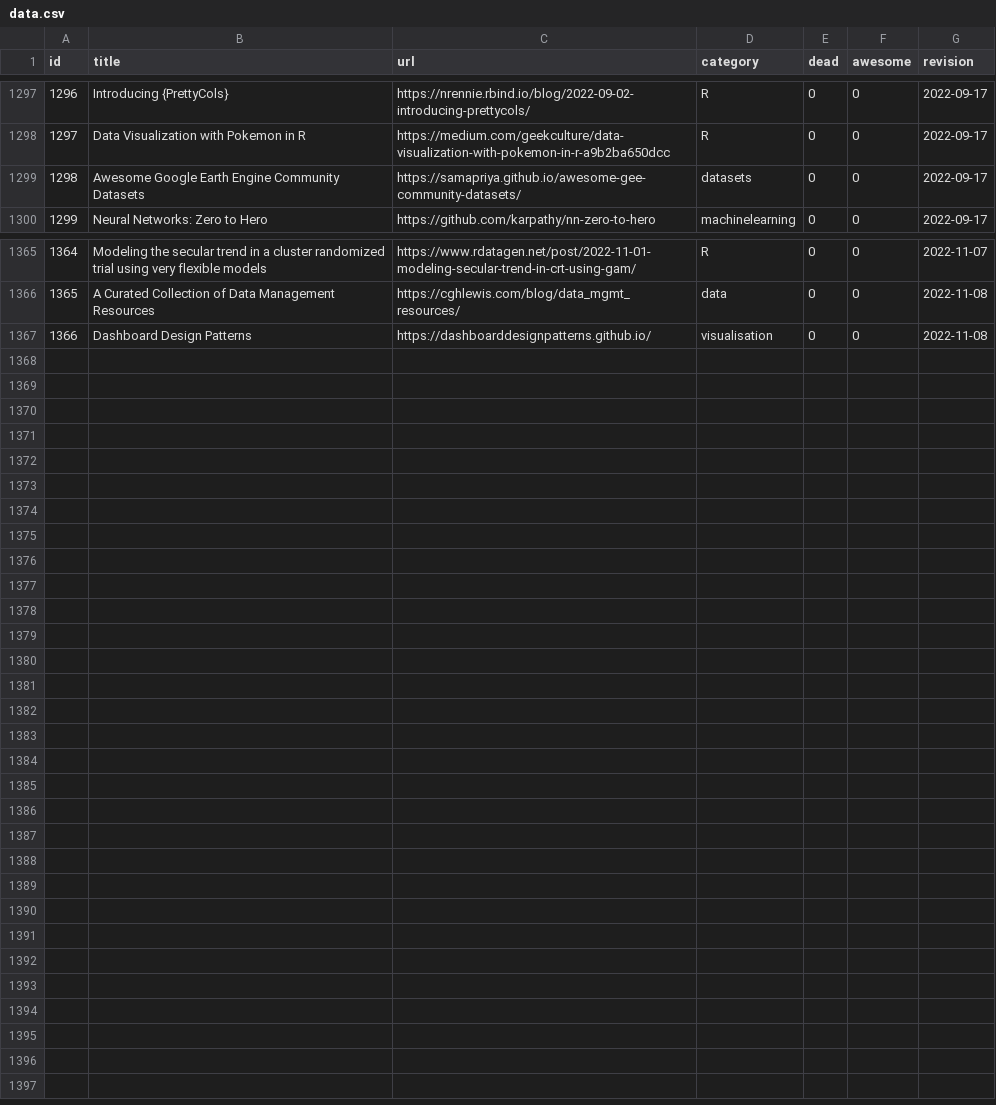
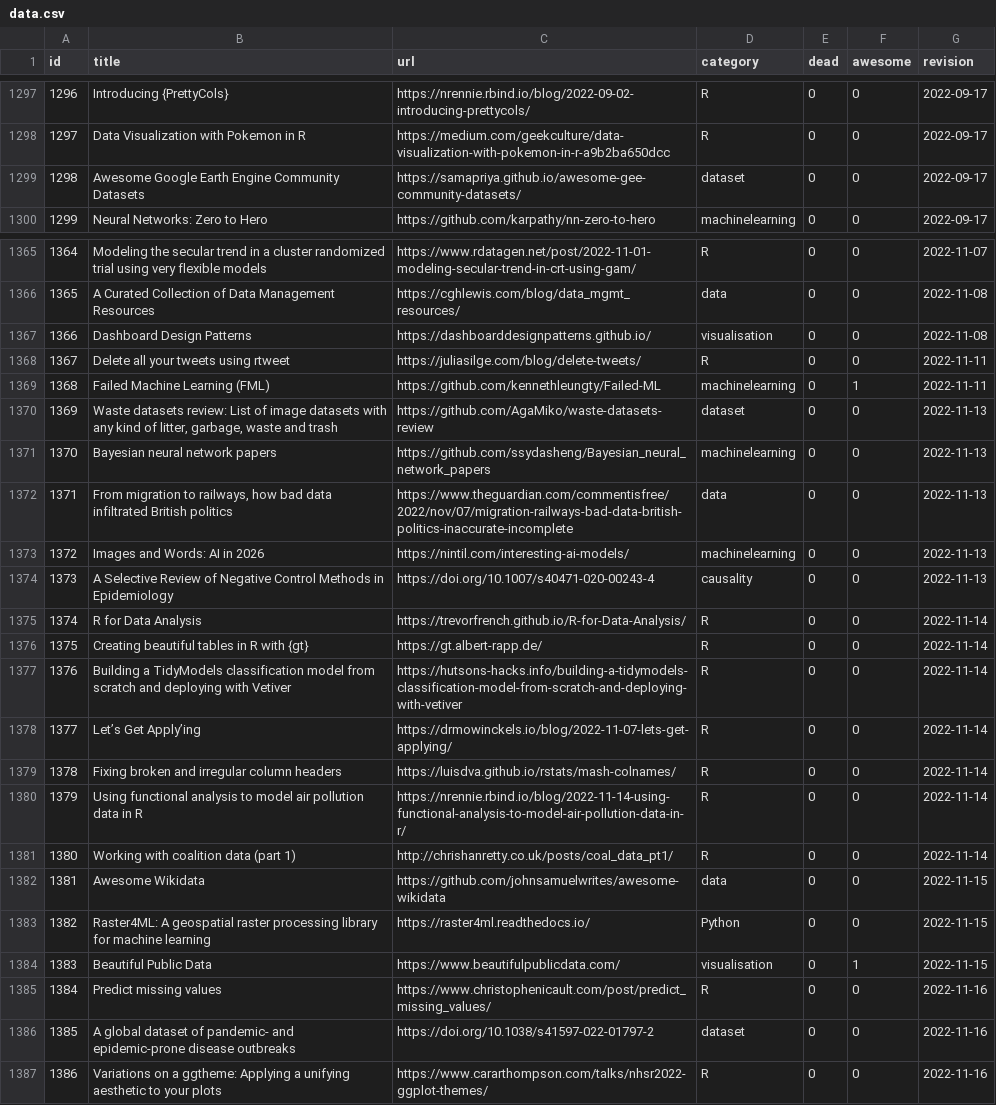
Before and after one commit to erikgahner/awesome-statistics, a CSV file: data.csv, drawn as a sheet; only a part is shown, gaps mark what is left out.

```diff
--- a/data.csv
+++ b/data.csv
@@ -1298,3 +1298,3 @@ id,title,url,category,dead,awesome,revision
 1297,"Data Visualization with Pokemon in R",https://medium.com/geekculture/data-visualization-with-pokemon-in-r-a9b2ba650dcc,R,0,0,"2022-09-17"
-1298,"Awesome Google Earth Engine Community Datasets",https://samapriya.github.io/awesome-gee-community-datasets/,datasets,0,0,"2022-09-17"
+1298,"Awesome Google Earth Engine Community Datasets",https://samapriya.github.io/awesome-gee-community-datasets/,dataset,0,0,"2022-09-17"
 1299,"Neural Networks: Zero to Hero",https://github.com/karpathy/nn-zero-to-hero,machinelearning,0,0,"2022-09-17"
@@ -1367 +1367,21 @@ id,title,url,category,dead,awesome,revision
 1366,"Dashboard Design Patterns",https://dashboarddesignpatterns.github.io/,visualisation,0,0,"2022-11-08"
+1367,"Delete all your tweets using rtweet",https://juliasilge.com/blog/delete-tweets/,R,0,0,"2022-11-11"
+1368,"Failed Machine Learning (FML)",https://github.com/kennethleungty/Failed-ML,machinelearning,0,1,"2022-11-11"
+1369,"Waste datasets review: List of image datasets with any kind of litter, garbage, waste and trash",https://github.com/AgaMiko/waste-datasets-review,dataset,0,0,"2022-11-13"
+1370,"Bayesian neural network papers",https://github.com/ssydasheng/Bayesian_neural_network_papers,machinelearning,0,0,"2022-11-13"
+1371,"From migration to railways, how bad data infiltrated British politics",https://www.theguardian.com/commentisfree/2022/nov/07/migration-railways-bad-data-british-politics-inaccurate-incomplete,data,0,0,"2022-11-13"
+1372,"Images and Words: AI in 2026",https://nintil.com/interesting-ai-models/,machinelearning,0,0,"2022-11-13"
+1373,"A Selective Review of Negative Control Methods in Epidemiology",https://doi.org/10.1007/s40471-020-00243-4,causality,0,0,"2022-11-13"
+1374,"R for Data Analysis",https://trevorfrench.github.io/R-for-Data-Analysis/,R,0,0,"2022-11-14"
+1375,"Creating beautiful tables in R with {gt}",https://gt.albert-rapp.de/,R,0,0,"2022-11-14"
+1376,"Building a TidyModels classification model from scratch and deploying with Vetiver",https://hutsons-hacks.info/building-a-tidymodels-classification-model-from-scratch-and-deploying-with-vetiver,R,0,0,"2022-11-14"
+1377,"Let’s Get Apply’ing",https://drmowinckels.io/blog/2022-11-07-lets-get-applying/,R,0,0,"2022-11-14"
+1378,"Fixing broken and irregular column headers",https://luisdva.github.io/rstats/mash-colnames/,R,0,0,"2022-11-14"
+1379,"Using functional analysis to model air pollution data in R",https://nrennie.rbind.io/blog/2022-11-14-using-functional-analysis-to-model-air-pollution-data-in-r/,R,0,0,"2022-11-14"
+1380,"Working with coalition data (part 1)",http://chrishanretty.co.uk/posts/coal_data_pt1/,R,0,0,"2022-11-14"
+1381,"Awesome Wikidata",https://github.com/johnsamuelwrites/awesome-wikidata,data,0,0,"2022-11-15"
+1382,"Raster4ML: A geospatial raster processing library for machine learning",https://raster4ml.readthedocs.io/,Python,0,0,"2022-11-15"
+1383,"Beautiful Public Data",https://www.beautifulpublicdata.com/,visualisation,0,1,"2022-11-15"
+1384,"Predict missing values",https://www.christophenicault.com/post/predict_missing_values/,R,0,0,"2022-11-16"
+1385,"A global dataset of pandemic- and epidemic-prone disease outbreaks",https://doi.org/10.1038/s41597-022-01797-2,dataset,0,0,"2022-11-16"
+1386,"Variations on a ggtheme: Applying a unifying aesthetic to your plots",https://www.cararthompson.com/talks/nhsr2022-ggplot-themes/,R,0,0,"2022-11-16"
```
Also changed, not shown: 1 other file.
